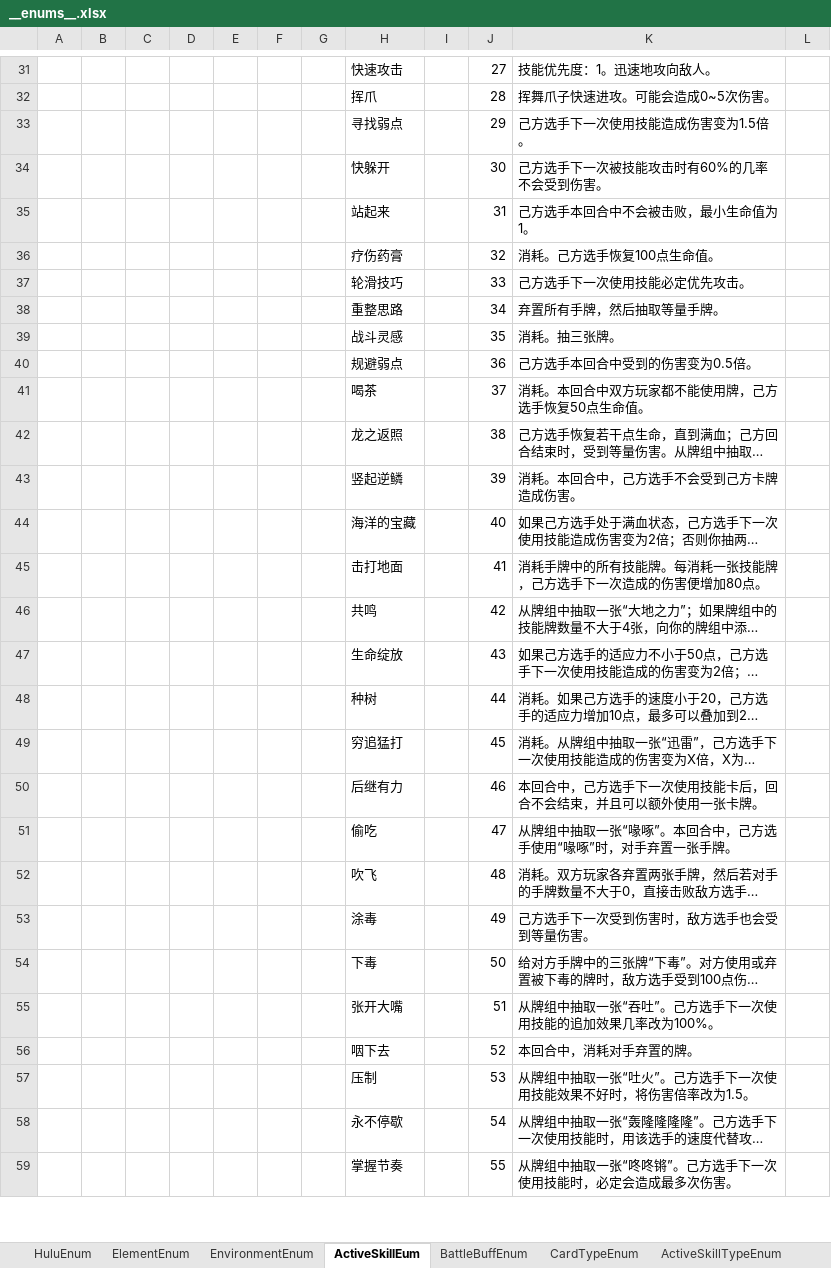
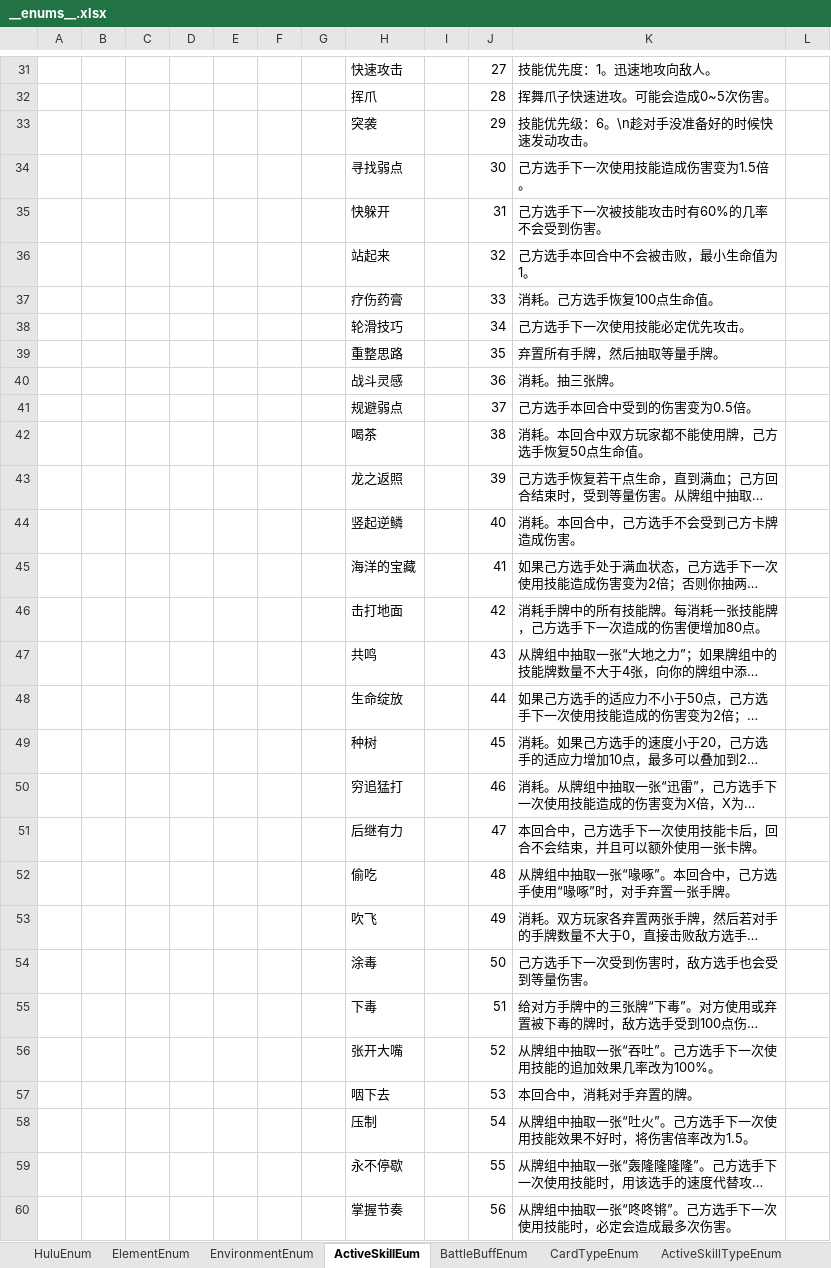
Before and after one commit to Unity-Devlop/BooomJam2024, an Excel workbook: Excels/Datas/__enums__.xlsx, sheet ActiveSkillEum, drawn as a sheet; only a part is shown, gaps mark what is left out; long unchanged cells end in …; values as stored, in another font and other column widths than the file's, no borders; addresses are those after the commit; the diff covers the shown part only; the diff names each change by its address in the sheet, - before the commit and + after, or states it on an @@ line.

```diff
--- a/Excels/Datas/__enums__.xlsx (sheet ActiveSkillEum)
+++ b/Excels/Datas/__enums__.xlsx (sheet ActiveSkillEum)
+row 33:  |  |  |  |  |  |  | 突袭 |  | 29 | 技能优先级：6。\n趁对手没准备好的时候快速发动攻击。
-J34: 29
+J34: 30
-J35: 30
+J35: 31
-J36: 31
+J36: 32
-J37: 32
+J37: 33
-J38: 33
+J38: 34
-J39: 34
+J39: 35
-J40: 35
+J40: 36
-J41: 36
+J41: 37
-J42: 37
+J42: 38
-J43: 38
+J43: 39
-J44: 39
+J44: 40
-J45: 40
+J45: 41
-J46: 41
+J46: 42
-J47: 42
+J47: 43
-J48: 43
+J48: 44
-J49: 44
+J49: 45
-J50: 45
+J50: 46
-J51: 46
+J51: 47
-J52: 47
+J52: 48
-J53: 48
+J53: 49
-J54: 49
+J54: 50
-J55: 50
+J55: 51
-J56: 51
+J56: 52
-J57: 52
+J57: 53
-J58: 53
+J58: 54
-J59: 54
+J59: 55
-J60: 55
+J60: 56
```
Also changed, not shown: 1 removed row and 12 edited cells elsewhere in this sheet, Excels/Datas/config1.xlsx, 13 other files.
